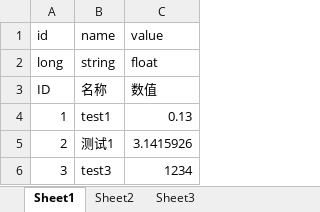
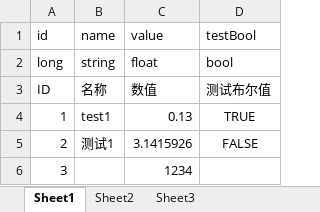
Before and after one commit to RainsSoft/QuickUnity, an Excel workbook: Files/Config/TestData.xlsx, sheet Sheet1, drawn as a sheet; values as stored, in another font and other column widths than the file's, no borders; the diff names each change by its address in the sheet, - before the commit and + after, or states it on an @@ line.

Commit message:
[Add Feature]Add support of bool value parse in ConfigEditor.

```diff
--- a/Files/Config/TestData.xlsx (sheet Sheet1)
+++ b/Files/Config/TestData.xlsx (sheet Sheet1)
+column D (testBool), rows 2-5: bool | 测试布尔值 | TRUE | FALSE
-B6 (name): test3
+B6 (name): (empty)
```
Also changed, not shown: 16 other files.
